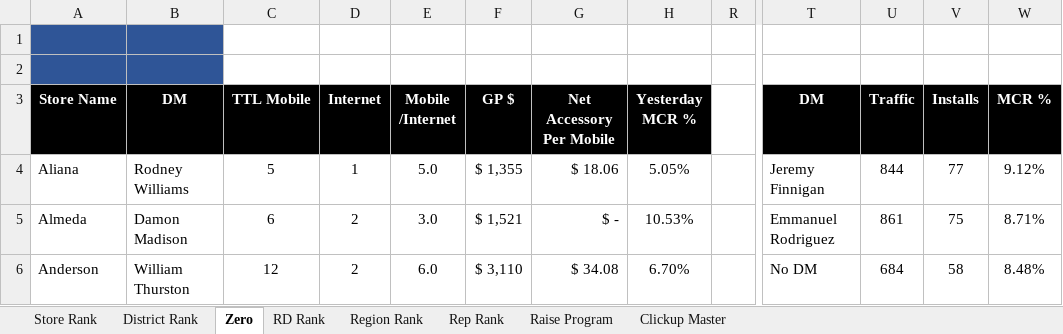
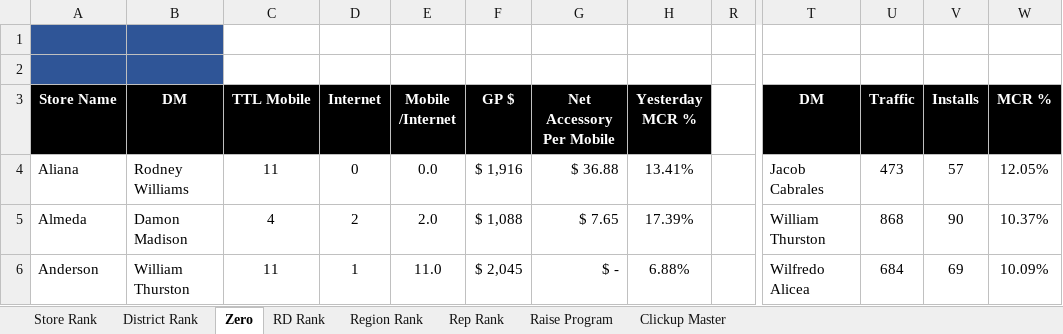
Before and after one commit to BlufoxMobile/Daily-Sales-Report, an Excel workbook: data/Sales Report.xlsx, sheet Zero, drawn as a sheet; only a part is shown, gaps mark what is left out; values as stored, in another font and other column widths than the file's, no borders; charts and pictures and conditional formats not drawn; the diff covers the shown part only; the diff names each change by its address in the sheet, - before the commit and + after, or states it on an @@ line.

```diff
--- a/data/Sales Report.xlsx (sheet Zero)
+++ b/data/Sales Report.xlsx (sheet Zero)
-C4 (TTL Mobile): 5
+C4 (TTL Mobile): 11
-D4 (Internet): 1
+D4 (Internet): 0
-E4 (Mobile /Internet): 5.0
+E4 (Mobile /Internet): 0.0
-F4 (GP $): $ 1,355
+F4 (GP $): $ 1,916
-G4 (Net Accessory Per Mobile): $ 18.06
+G4 (Net Accessory Per Mobile): $ 36.88
-H4 (Yesterday MCR %): 5.05%
+H4 (Yesterday MCR %): 13.41%
-T4 (DM): Jeremy Finnigan
+T4 (DM): Jacob Cabrales
-U4 (Traffic): 844
+U4 (Traffic): 473
-V4 (Installs): 77
+V4 (Installs): 57
-W4 (MCR %): 9.12%
+W4 (MCR %): 12.05%
-C5 (TTL Mobile): 6
+C5 (TTL Mobile): 4
-E5 (Mobile /Internet): 3.0
+E5 (Mobile /Internet): 2.0
-F5 (GP $): $ 1,521
+F5 (GP $): $ 1,088
-G5 (Net Accessory Per Mobile): $ -
+G5 (Net Accessory Per Mobile): $ 7.65
-H5 (Yesterday MCR %): 10.53%
+H5 (Yesterday MCR %): 17.39%
-T5 (DM): Emmanuel Rodriguez
+T5 (DM): William Thurston
-U5 (Traffic): 861
+U5 (Traffic): 868
-V5 (Installs): 75
+V5 (Installs): 90
-W5 (MCR %): 8.71%
+W5 (MCR %): 10.37%
-C6 (TTL Mobile): 12
+C6 (TTL Mobile): 11
-D6 (Internet): 2
+D6 (Internet): 1
-E6 (Mobile /Internet): 6.0
+E6 (Mobile /Internet): 11.0
-F6 (GP $): $ 3,110
+F6 (GP $): $ 2,045
-G6 (Net Accessory Per Mobile): $ 34.08
+G6 (Net Accessory Per Mobile): $ -
-H6 (Yesterday MCR %): 6.70%
+H6 (Yesterday MCR %): 6.88%
-T6 (DM): No DM
+T6 (DM): Wilfredo Alicea
-V6 (Installs): 58
+V6 (Installs): 69
-W6 (MCR %): 8.48%
+W6 (MCR %): 10.09%
```
Also changed, not shown: 890 edited cells elsewhere in this sheet, sheet Rep Rank, sheet Store Rank, sheet District Rank, sheet RD Rank, sheet Region Rank, sheet Raise Program, 1 more sheet, hidden cells, charts or pictures.
